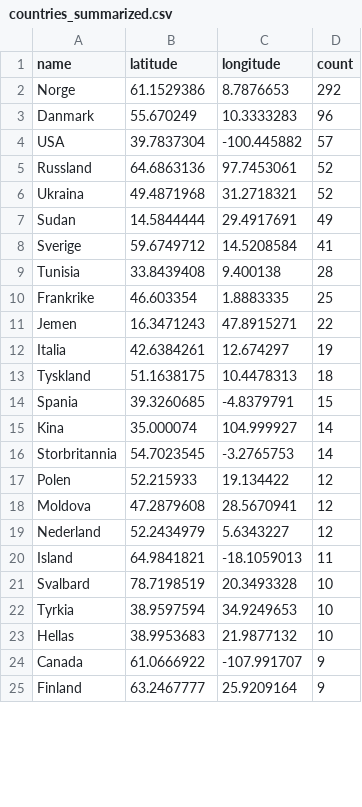
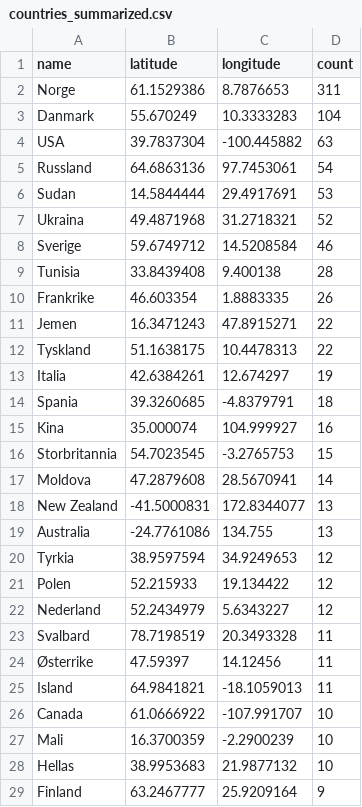
Before and after one commit to EllingOftedal/GIS-Blog, a CSV file: scripts/nrk/global/results/countries_summarized.csv, drawn as a sheet; only a part is shown; the diff covers the shown part only.

```diff
--- a/scripts/nrk/global/results/countries_summarized.csv
+++ b/scripts/nrk/global/results/countries_summarized.csv
@@ -1,25 +1,29 @@
 name,latitude,longitude,count
-Norge,61.1529386,8.7876653,292
-Danmark,55.670249,10.3333283,96
-USA,39.7837304,-100.445882,57
-Russland,64.6863136,97.7453061,52
+Norge,61.1529386,8.7876653,311
+Danmark,55.670249,10.3333283,104
+USA,39.7837304,-100.445882,63
+Russland,64.6863136,97.7453061,54
+Sudan,14.5844444,29.4917691,53
 Ukraina,49.4871968,31.2718321,52
-Sudan,14.5844444,29.4917691,49
-Sverige,59.6749712,14.5208584,41
+Sverige,59.6749712,14.5208584,46
 Tunisia,33.8439408,9.400138,28
-Frankrike,46.603354,1.8883335,25
+Frankrike,46.603354,1.8883335,26
 Jemen,16.3471243,47.8915271,22
+Tyskland,51.1638175,10.4478313,22
 Italia,42.6384261,12.674297,19
-Tyskland,51.1638175,10.4478313,18
-Spania,39.3260685,-4.8379791,15
-Kina,35.000074,104.999927,14
-Storbritannia,54.7023545,-3.2765753,14
+Spania,39.3260685,-4.8379791,18
+Kina,35.000074,104.999927,16
+Storbritannia,54.7023545,-3.2765753,15
+Moldova,47.2879608,28.5670941,14
+New Zealand,-41.5000831,172.8344077,13
+Australia,-24.7761086,134.755,13
+Tyrkia,38.9597594,34.9249653,12
 Polen,52.215933,19.134422,12
-Moldova,47.2879608,28.5670941,12
 Nederland,52.2434979,5.6343227,12
+Svalbard,78.7198519,20.3493328,11
+Østerrike,47.59397,14.12456,11
 Island,64.9841821,-18.1059013,11
-Svalbard,78.7198519,20.3493328,10
-Tyrkia,38.9597594,34.9249653,10
+Canada,61.0666922,-107.991707,10
+Mali,16.3700359,-2.2900239,10
 Hellas,38.9953683,21.9877132,10
-Canada,61.0666922,-107.991707,9
 Finland,63.2467777,25.9209164,9
```
Also changed, not shown: 12 added rows, 12 removed rows and 1 edited cell elsewhere in this file, scripts/nrk/inland/results/innland_summarized.csv.
